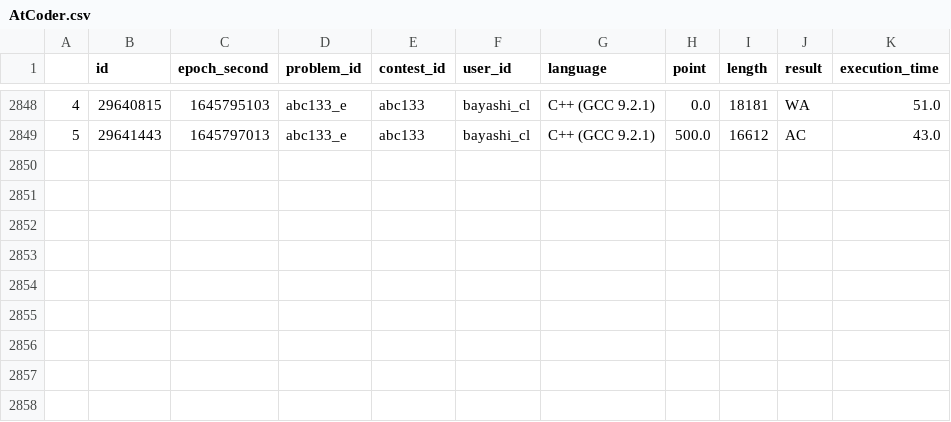
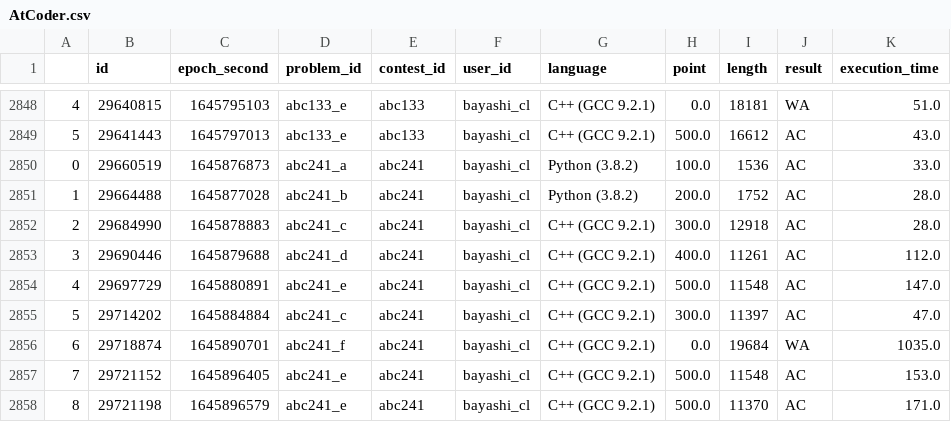
Before and after one commit to bayashi-cl/procon-submission, a CSV file: data/AtCoder.csv, drawn as a sheet; only a part is shown, gaps mark what is left out.

Commit message:
update Atcoder.csv

```diff
--- a/data/AtCoder.csv
+++ b/data/AtCoder.csv
@@ -2849 +2849,10 @@
 5,29641443,1645797013,abc133_e,abc133,bayashi_cl,C++ (GCC 9.2.1),500.0,16612,AC,43.0
+0,29660519,1645876873,abc241_a,abc241,bayashi_cl,Python (3.8.2),100.0,1536,AC,33.0
+1,29664488,1645877028,abc241_b,abc241,bayashi_cl,Python (3.8.2),200.0,1752,AC,28.0
+2,29684990,1645878883,abc241_c,abc241,bayashi_cl,C++ (GCC 9.2.1),300.0,12918,AC,28.0
+3,29690446,1645879688,abc241_d,abc241,bayashi_cl,C++ (GCC 9.2.1),400.0,11261,AC,112.0
+4,29697729,1645880891,abc241_e,abc241,bayashi_cl,C++ (GCC 9.2.1),500.0,11548,AC,147.0
+5,29714202,1645884884,abc241_c,abc241,bayashi_cl,C++ (GCC 9.2.1),300.0,11397,AC,47.0
+6,29718874,1645890701,abc241_f,abc241,bayashi_cl,C++ (GCC 9.2.1),0.0,19684,WA,1035.0
+7,29721152,1645896405,abc241_e,abc241,bayashi_cl,C++ (GCC 9.2.1),500.0,11548,AC,153.0
+8,29721198,1645896579,abc241_e,abc241,bayashi_cl,C++ (GCC 9.2.1),500.0,11370,AC,171.0
```
